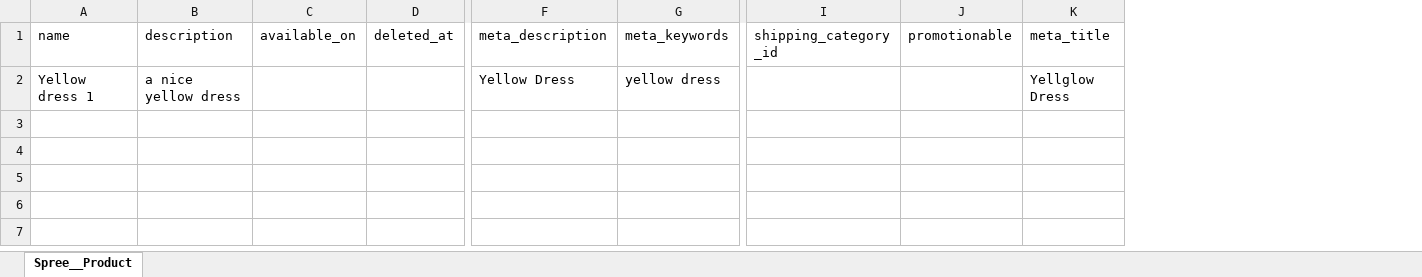
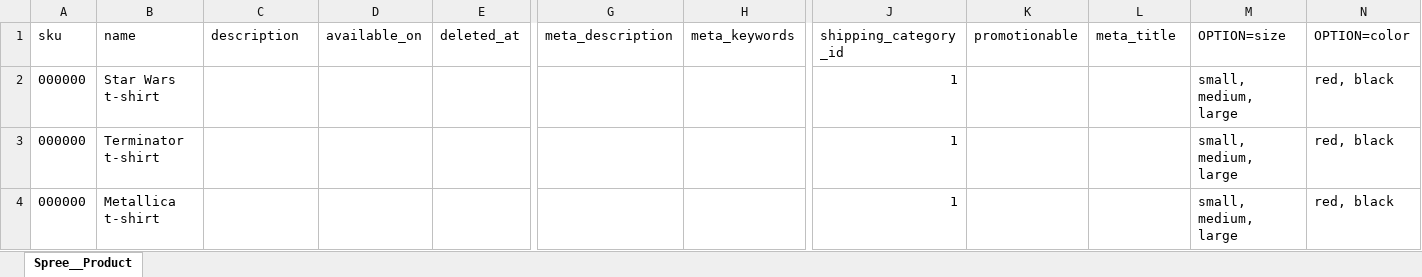
Before and after one commit to ej-1/wyld-shop-solidus, an Excel workbook: spree_product_template.xlsx, sheet Spree__Product, drawn as a sheet; only a part is shown, gaps mark what is left out; values as stored, in another font and other column widths than the file's, no borders; removed rows and columns are numbered as before the commit, all else as after; rows hold the shown columns only; the diff names each change by its address in the sheet, - before the commit and + after, or states it on an @@ line.

Commit message:
Unfinished fileimports for products and third party urls. Main issue was getting right amounts of variants created with the right property types and values.

```diff
--- a/spree_product_template.xlsx (sheet Spree__Product)
+++ b/spree_product_template.xlsx (sheet Spree__Product)
+column A (sku), empty
+column M (OPTION=size), empty
+column N (OPTION=color), empty
-row 2: Yellow dress 1 | a nice yellow dress |  |  | Yellow Dress | yellow dress |  |  | Yellglow Dress
+row 2: 000000 | Star Wars t-shirt |  |  |  |  |  | 1 |  |  | small, medium, large | red, black
+row 3: 000000 | Terminator t-shirt |  |  |  |  |  | 1 |  |  | small, medium, large | red, black
+row 4: 000000 | Metallica t-shirt |  |  |  |  |  | 1 |  |  | small, medium, large | red, black
```
Also changed, not shown: 5 other files.
